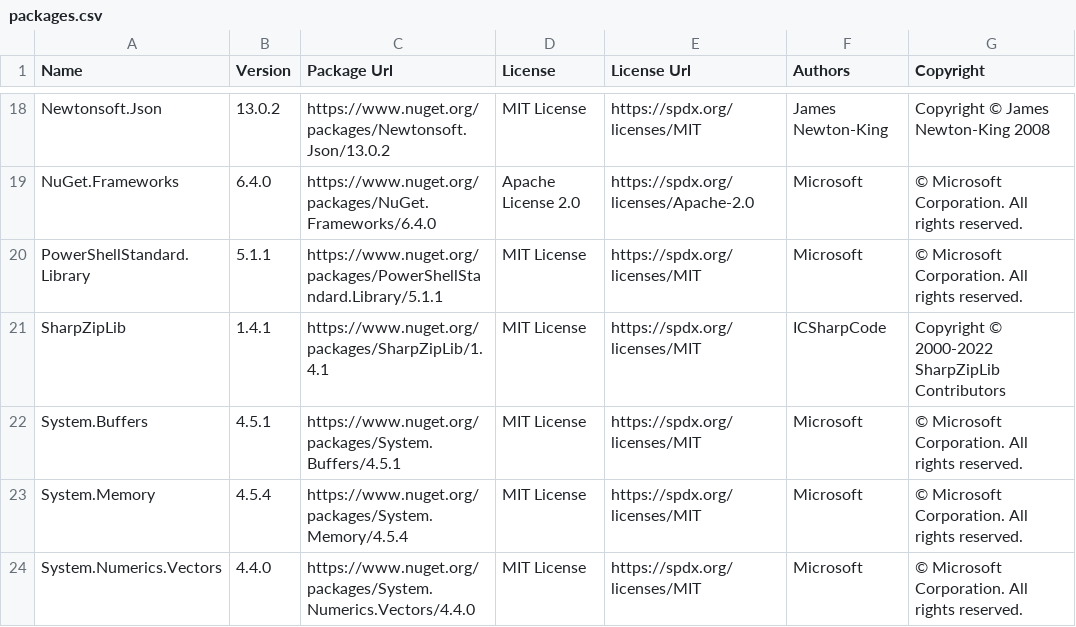
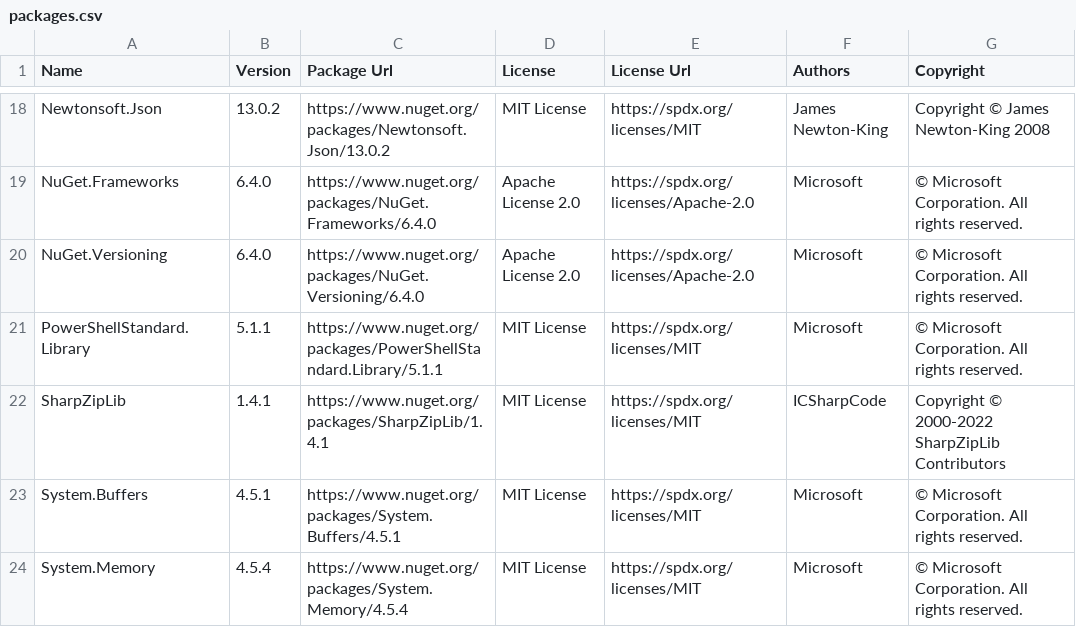
Before and after one commit to max-ieremenko/ThirdPartyLibraries, a CSV file: Examples/export-to-csv/packages.csv, drawn as a sheet; only a part is shown, gaps mark what is left out; the shorter side is filled out with more unchanged rows.

Commit message:
add refrence to NuGet.Versioning

```diff
--- a/Examples/export-to-csv/packages.csv
+++ b/Examples/export-to-csv/packages.csv
@@ -19,2 +19,3 @@
 "NuGet.Frameworks","6.4.0","https://www.nuget.org/packages/NuGet.Frameworks/6.4.0","Apache License 2.0","https://spdx.org/licenses/Apache-2.0","Microsoft","© Microsoft Corporation. All rights reserved."
+"NuGet.Versioning","6.4.0","https://www.nuget.org/packages/NuGet.Versioning/6.4.0","Apache License 2.0","https://spdx.org/licenses/Apache-2.0","Microsoft","© Microsoft Corporation. All rights reserved."
 "PowerShellStandard.Library","5.1.1","https://www.nuget.org/packages/PowerShellStandard.Library/5.1.1","MIT License","https://spdx.org/licenses/MIT","Microsoft","© Microsoft Corporation. All rights reserved."
```
Also changed, not shown: 10 other files.
